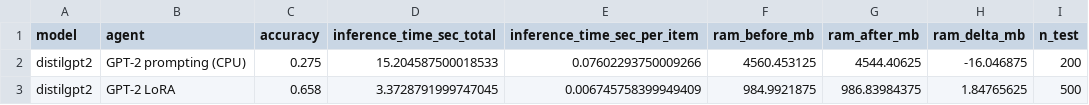
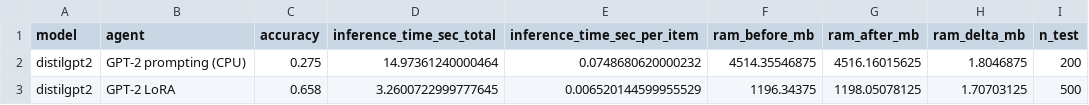
Before and after one commit to lucR8/nlp-llm-email-routing, a CSV file: outputs/metrics/summary_results.csv, drawn as a sheet.

Commit message:
Fixing of distilbert agent

```diff
--- a/outputs/metrics/summary_results.csv
+++ b/outputs/metrics/summary_results.csv
@@ -1,3 +1,3 @@
 model,agent,accuracy,inference_time_sec_total,inference_time_sec_per_item,ram_before_mb,ram_after_mb,ram_delta_mb,n_test
-distilgpt2,GPT-2 prompting (CPU),0.275,15.204587500018533,0.07602293750009266,4560.453125,4544.40625,-16.046875,200
-distilgpt2,GPT-2 LoRA,0.658,3.3728791999747045,0.006745758399949409,984.9921875,986.83984375,1.84765625,500
+distilgpt2,GPT-2 prompting (CPU),0.275,14.97361240000464,0.0748680620000232,4514.35546875,4516.16015625,1.8046875,200
+distilgpt2,GPT-2 LoRA,0.658,3.2600722999777645,0.006520144599955529,1196.34375,1198.05078125,1.70703125,500
```
Also changed, not shown: 1 other file.
